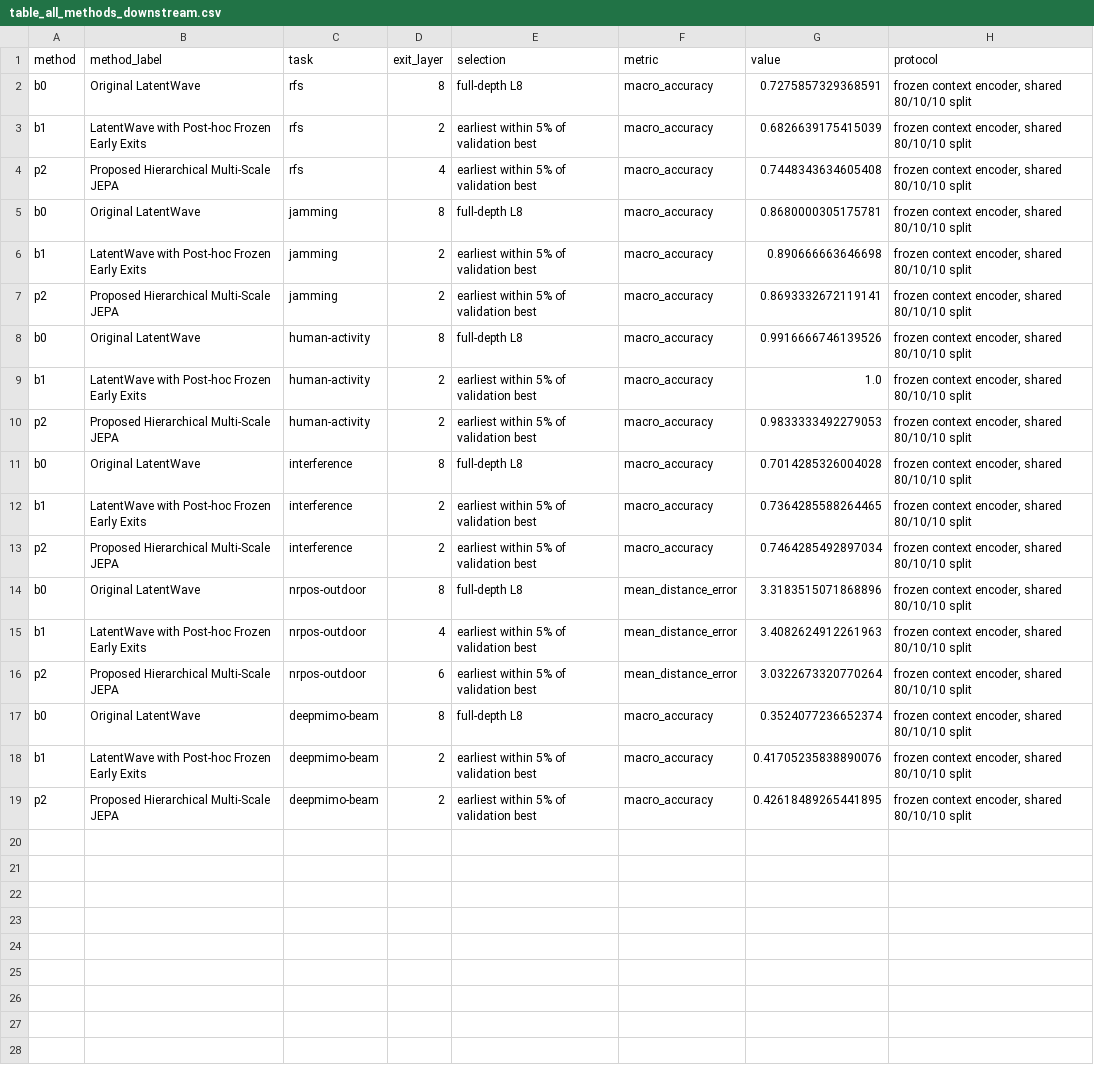
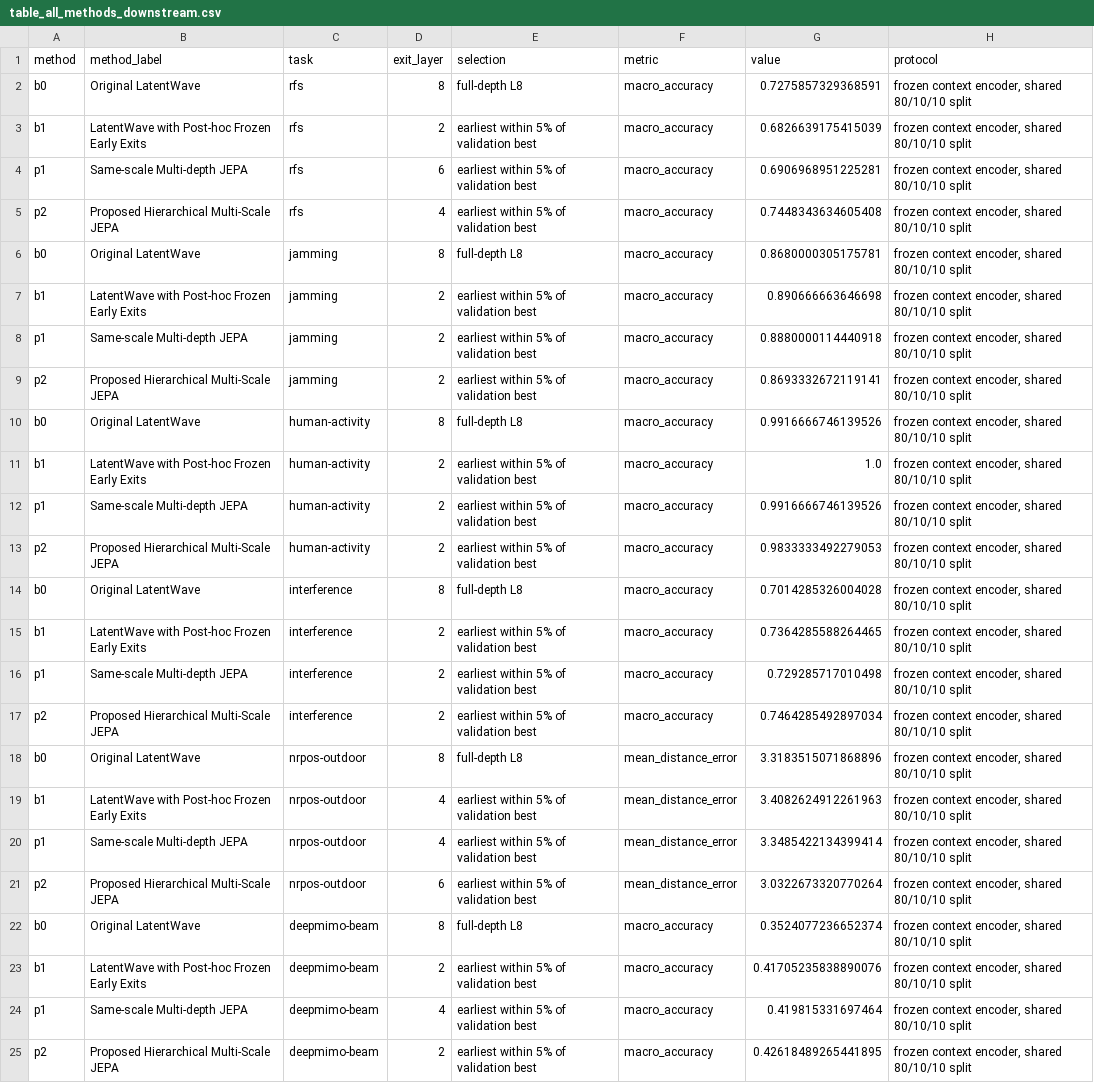
Before and after one commit to MuhammadSufyanHaider01/Hierarchical-MultiScaleJEPA, a CSV file: reports/masking_study/time_n6/table_all_methods_downstream.csv, drawn as a sheet; the diff names each change by its address in the sheet, - before the commit and + after, or states it on an @@ line.

```diff
--- a/reports/masking_study/time_n6/table_all_methods_downstream.csv
+++ b/reports/masking_study/time_n6/table_all_methods_downstream.csv
+row 4: p1 | Same-scale Multi-depth JEPA | rfs | 6 | earliest within 5% of validation best | macro_accuracy | 0.6906968951225281 | frozen context encoder, shared 80/10/10 split
+row 8: p1 | Same-scale Multi-depth JEPA | jamming | 2 | earliest within 5% of validation best | macro_accuracy | 0.8880000114440918 | frozen context encoder, shared 80/10/10 split
+row 12: p1 | Same-scale Multi-depth JEPA | human-activity | 2 | earliest within 5% of validation best | macro_accuracy | 0.9916666746139526 | frozen context encoder, shared 80/10/10 split
+row 16: p1 | Same-scale Multi-depth JEPA | interference | 2 | earliest within 5% of validation best | macro_accuracy | 0.729285717010498 | frozen context encoder, shared 80/10/10 split
+row 20: p1 | Same-scale Multi-depth JEPA | nrpos-outdoor | 4 | earliest within 5% of validation best | mean_distance_error | 3.3485422134399414 | frozen context encoder, shared 80/10/10 split
+row 24: p1 | Same-scale Multi-depth JEPA | deepmimo-beam | 4 | earliest within 5% of validation best | macro_accuracy | 0.419815331697464 | frozen context encoder, shared 80/10/10 split
```
Also changed, not shown: reports/masking_study/time_n6/table_all_methods_inference.csv, reports/masking_study/time_n6/table_inference_cost.csv, 28 other files.
